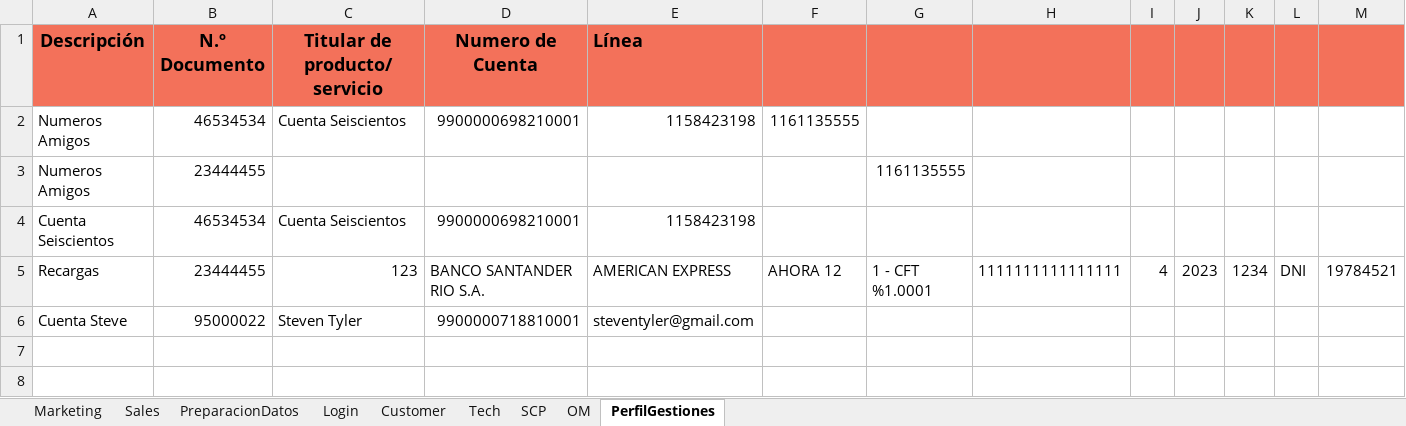
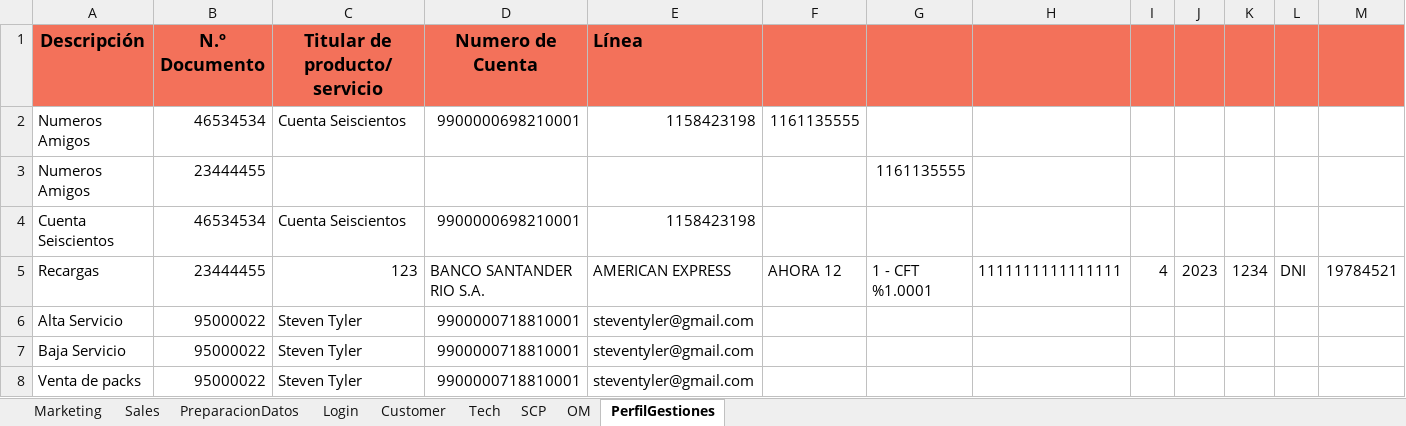
Before and after one commit to FlorangelRC/TelecomProyectoFAN, an Excel workbook: Cuentas.xlsx, sheet PerfilGestiones, drawn as a sheet; only a part is shown; values as stored, in another font and other column widths than the file's, no borders; rows hold the shown columns only; the diff names each change by its address in the sheet, - before the commit and + after, or states it on an @@ line.

Commit message:
ventabajalta

```diff
--- a/Cuentas.xlsx (sheet PerfilGestiones)
+++ b/Cuentas.xlsx (sheet PerfilGestiones)
-A6 (Descripción): Cuenta Steve
+A6 (Descripción): Alta Servicio
+row 7: Baja Servicio | 95000022 | Steven Tyler | 9900000718810001 | steventyler@gmail.com
+row 8: Venta de packs | 95000022 | Steven Tyler | 9900000718810001 | steventyler@gmail.com
```
Also changed, not shown: 2 other files.
